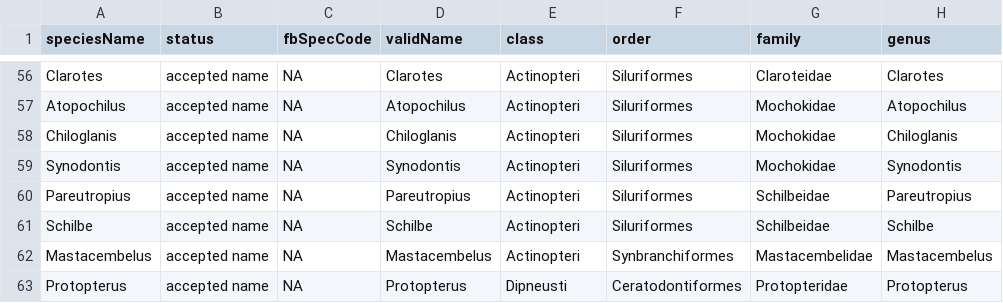
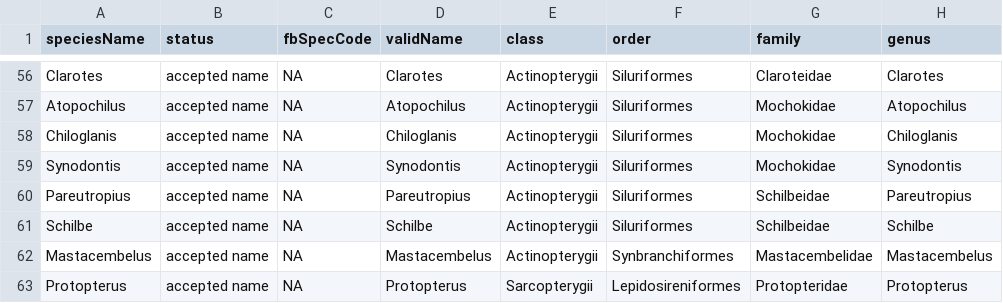
Before and after one commit to genner-lab/rufiji-kilombero-biodiversity, a CSV file: assets/species-table.csv, drawn as a sheet; only a part is shown, gaps mark what is left out; the diff covers the shown part only; the diff names each change by its address in the sheet, - before the commit and + after, or states it on an @@ line.

```diff
--- a/assets/species-table.csv
+++ b/assets/species-table.csv
-E56:E62 (class): Actinopteri
+E56:E62 (class): Actinopterygii
-E63 (class): Dipneusti
+E63 (class): Sarcopterygii
-F63 (order): Ceratodontiformes
+F63 (order): Lepidosireniformes
```
Also changed, not shown: 65 edited cells elsewhere in this file, assets/local-12s.csv.
